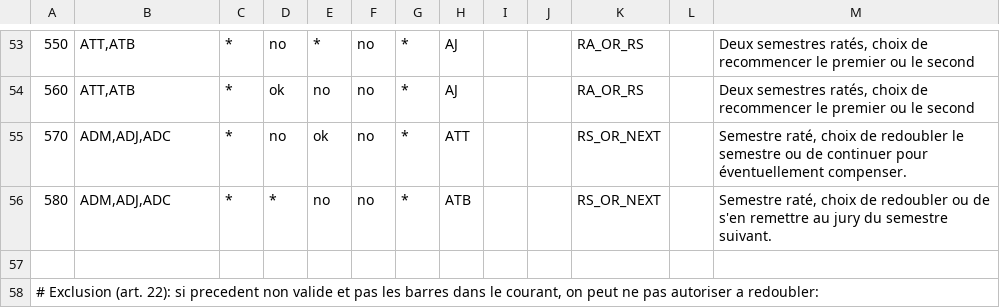
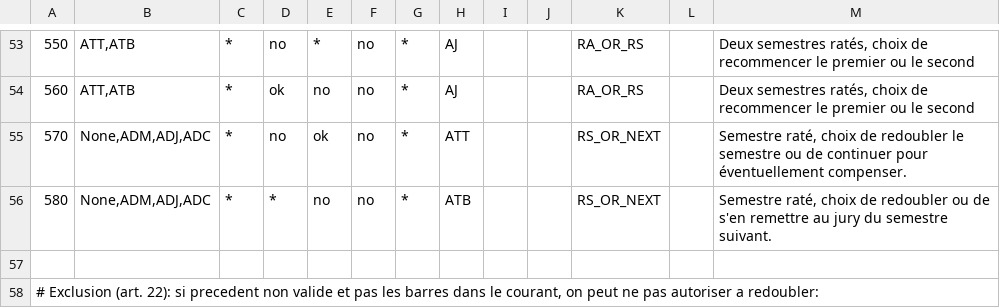
Before and after one commit to denys-duchier/Scolar, a CSV file: misc/parcoursDUT.csv, drawn as a sheet; only a part is shown, gaps mark what is left out.

```diff
--- a/misc/parcoursDUT.csv
+++ b/misc/parcoursDUT.csv
@@ -54,4 +54,4 @@
 560	ATT,ATB	*	ok	no	no	*	AJ			RA_OR_RS		Deux semestres ratés, choix de recommencer le premier ou le second
-570	ADM,ADJ,ADC	*	no	ok	no	*	ATT			RS_OR_NEXT		Semestre raté, choix de redoubler le semestre ou de continuer pour éventuellement compenser.
-580	ADM,ADJ,ADC	*	*	no	no	*	ATB			RS_OR_NEXT		Semestre raté, choix de redoubler ou de s'en remettre au jury du semestre suivant.
+570	None,ADM,ADJ,ADC	*	no	ok	no	*	ATT			RS_OR_NEXT		Semestre raté, choix de redoubler le semestre ou de continuer pour éventuellement compenser.
+580	None,ADM,ADJ,ADC	*	*	no	no	*	ATB			RS_OR_NEXT		Semestre raté, choix de redoubler ou de s'en remettre au jury du semestre suivant.
 												
```
Also changed, not shown: 3 other files.
